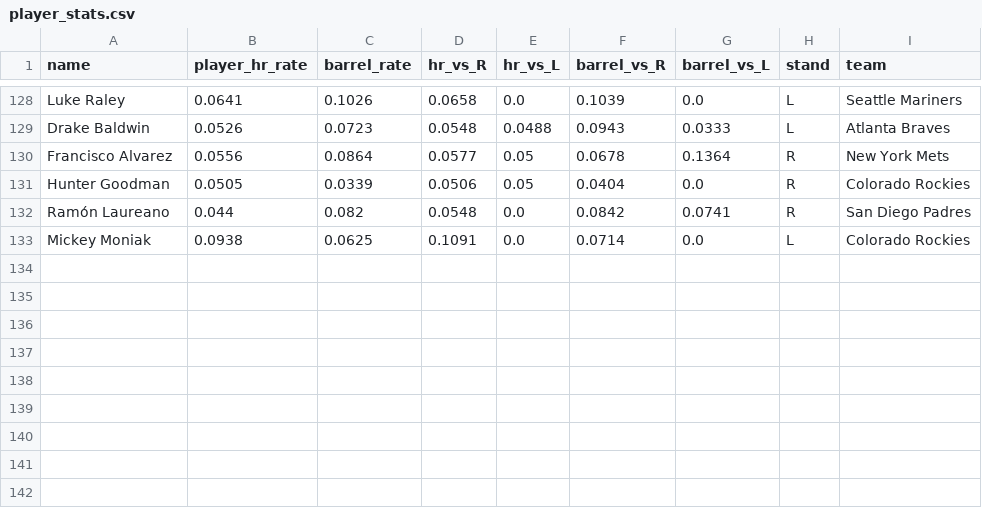
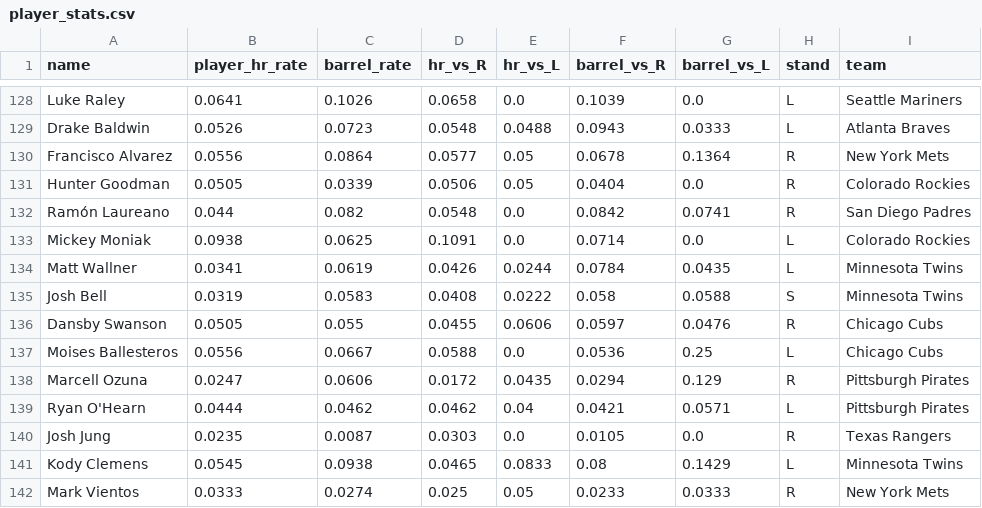
Before and after one commit to royalss-code/Derby, a CSV file: player_stats.csv, drawn as a sheet; only a part is shown, gaps mark what is left out; the diff names each change by its address in the sheet, - before the commit and + after, or states it on an @@ line.

Commit message:
Add files via upload

```diff
--- a/player_stats.csv
+++ b/player_stats.csv
+row 134: Matt Wallner | 0.0341 | 0.0619 | 0.0426 | 0.0244 | 0.0784 | 0.0435 | L | Minnesota Twins
+row 135: Josh Bell | 0.0319 | 0.0583 | 0.0408 | 0.0222 | 0.058 | 0.0588 | S | Minnesota Twins
+row 136: Dansby Swanson | 0.0505 | 0.055 | 0.0455 | 0.0606 | 0.0597 | 0.0476 | R | Chicago Cubs
+row 137: Moises Ballesteros | 0.0556 | 0.0667 | 0.0588 | 0.0 | 0.0536 | 0.25 | L | Chicago Cubs
+row 138: Marcell Ozuna | 0.0247 | 0.0606 | 0.0172 | 0.0435 | 0.0294 | 0.129 | R | Pittsburgh Pirates
+row 139: Ryan O'Hearn | 0.0444 | 0.0462 | 0.0462 | 0.04 | 0.0421 | 0.0571 | L | Pittsburgh Pirates
+row 140: Josh Jung | 0.0235 | 0.0087 | 0.0303 | 0.0 | 0.0105 | 0.0 | R | Texas Rangers
+row 141: Kody Clemens | 0.0545 | 0.0938 | 0.0465 | 0.0833 | 0.08 | 0.1429 | L | Minnesota Twins
+row 142: Mark Vientos | 0.0333 | 0.0274 | 0.025 | 0.05 | 0.0233 | 0.0333 | R | New York Mets
```
